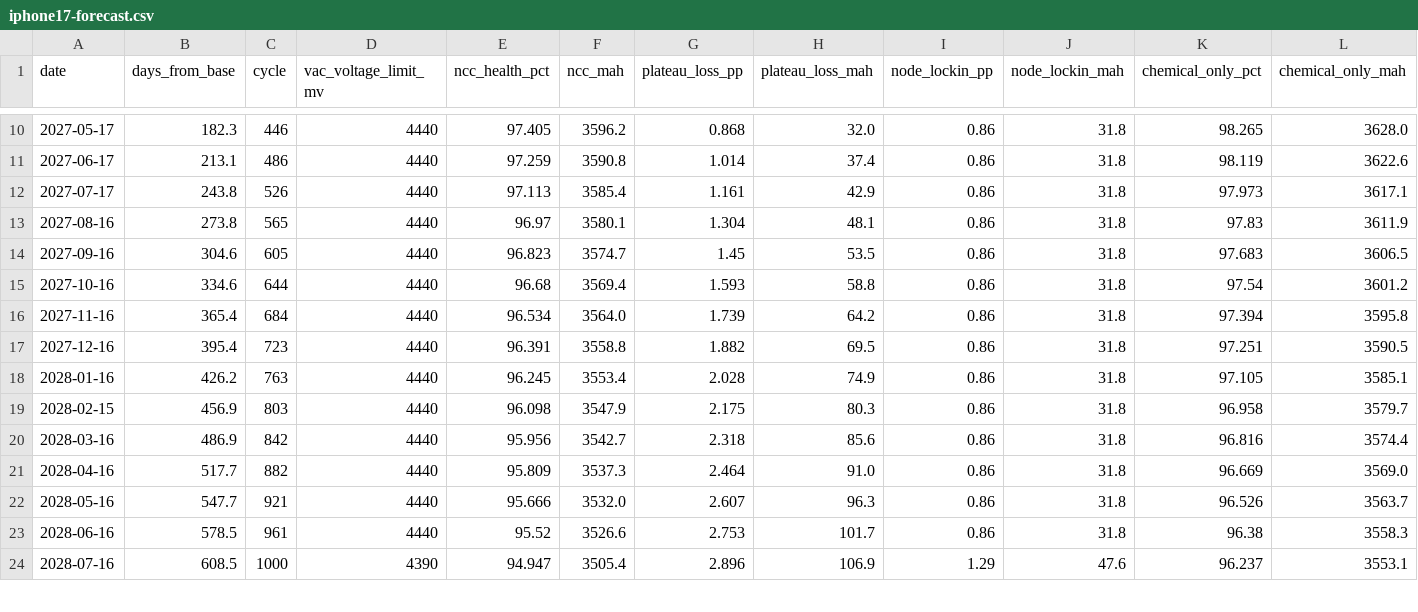
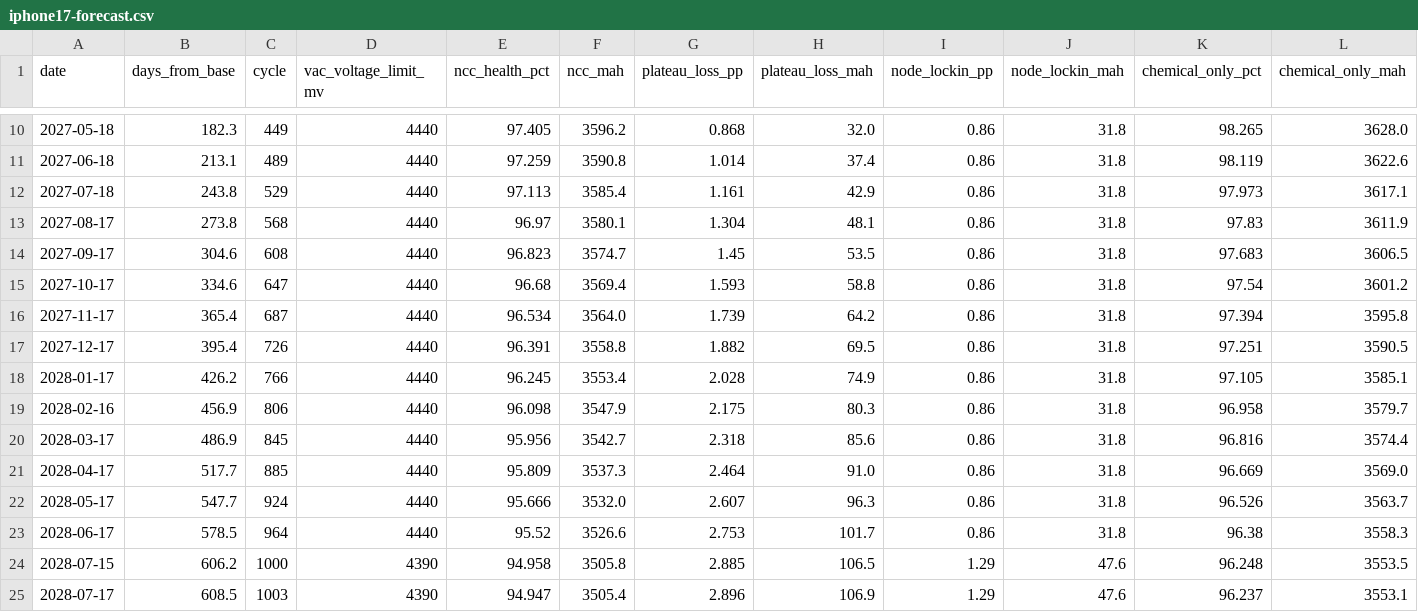
Before and after one commit to Savues/apple-device-metrics, a CSV file: docs/iphone17-forecast.csv, drawn as a sheet; only a part is shown, gaps mark what is left out; addresses are those after the commit; rows hold the shown columns only; the diff covers the shown part only; the diff names each change by its address in the sheet, - before the commit and + after, or states it on an @@ line.

```diff
--- a/docs/iphone17-forecast.csv
+++ b/docs/iphone17-forecast.csv
-A10 (date): 2027-05-17
+A10 (date): 2027-05-18
-C10 (cycle): 446
+C10 (cycle): 449
-A11 (date): 2027-06-17
+A11 (date): 2027-06-18
-C11 (cycle): 486
+C11 (cycle): 489
-A12 (date): 2027-07-17
+A12 (date): 2027-07-18
-C12 (cycle): 526
+C12 (cycle): 529
-A13 (date): 2027-08-16
+A13 (date): 2027-08-17
-C13 (cycle): 565
+C13 (cycle): 568
-A14 (date): 2027-09-16
+A14 (date): 2027-09-17
-C14 (cycle): 605
+C14 (cycle): 608
-A15 (date): 2027-10-16
+A15 (date): 2027-10-17
-C15 (cycle): 644
+C15 (cycle): 647
-A16 (date): 2027-11-16
+A16 (date): 2027-11-17
-C16 (cycle): 684
+C16 (cycle): 687
-A17 (date): 2027-12-16
+A17 (date): 2027-12-17
-C17 (cycle): 723
+C17 (cycle): 726
-A18 (date): 2028-01-16
+A18 (date): 2028-01-17
-C18 (cycle): 763
+C18 (cycle): 766
-A19 (date): 2028-02-15
+A19 (date): 2028-02-16
-C19 (cycle): 803
+C19 (cycle): 806
-A20 (date): 2028-03-16
+A20 (date): 2028-03-17
-C20 (cycle): 842
+C20 (cycle): 845
-A21 (date): 2028-04-16
+A21 (date): 2028-04-17
-C21 (cycle): 882
+C21 (cycle): 885
-A22 (date): 2028-05-16
+A22 (date): 2028-05-17
-C22 (cycle): 921
+C22 (cycle): 924
-A23 (date): 2028-06-16
+A23 (date): 2028-06-17
-C23 (cycle): 961
+C23 (cycle): 964
+row 24: 2028-07-15 | 606.2 | 1000 | 4390 | 94.958 | 3505.8 | 2.885 | 106.5 | 1.29 | 47.6 | 96.248 | 3553.5
-A25 (date): 2028-07-16
+A25 (date): 2028-07-17
-C25 (cycle): 1000
+C25 (cycle): 1003
```
Also changed, not shown: 1 added row, 1 removed row and 53 edited cells elsewhere in this file, devices/iphone-01/analytics-timeline.csv, 21 other files.
